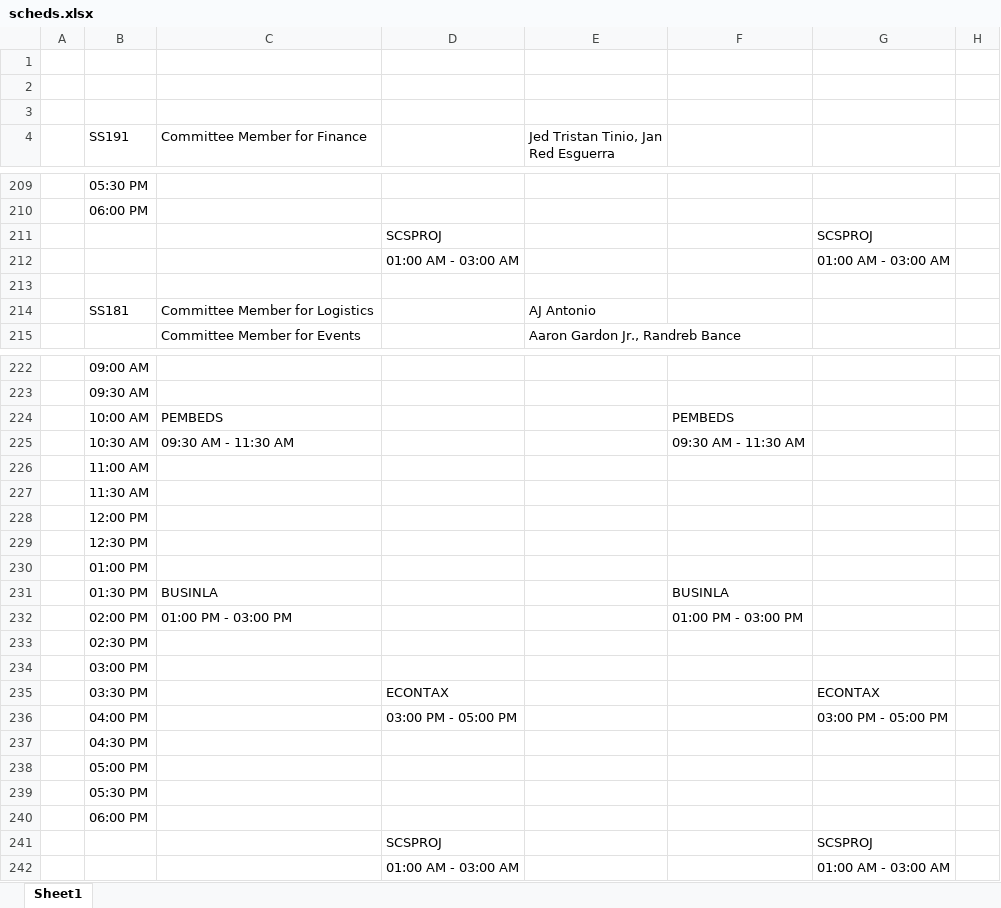
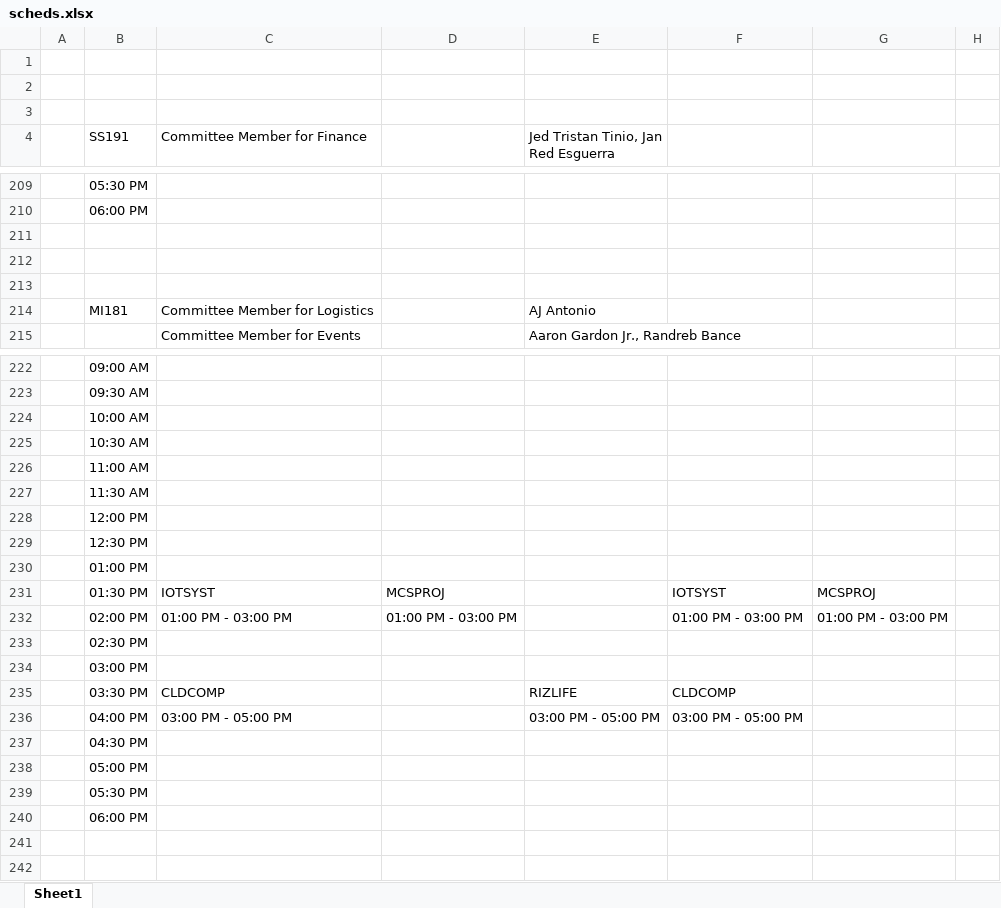
Before and after one commit to jgarivera/sched-ripper, an Excel workbook: scheds.xlsx, sheet Sheet1, drawn as a sheet; only a part is shown, gaps mark what is left out; values as stored, in another font and other column widths than the file's, no cell formats; removed rows and columns are numbered as before the commit, all else as after; the diff covers the shown part only; the diff names each change by its address in the sheet, - before the commit and + after, or states it on an @@ line.

```diff
--- a/scheds.xlsx (sheet Sheet1)
+++ b/scheds.xlsx (sheet Sheet1)
-row 211:  |  |  | SCSPROJ |  |  | SCSPROJ
-row 212:  |  |  | 01:00 AM - 03:00 AM |  |  | 01:00 AM - 03:00 AM
+row 212: (empty)
+row 213: (empty)
-B214 (SS191): SS181
+B214 (SS191): MI181
-row 224:  | 10:00 AM | PEMBEDS |  |  | PEMBEDS
-row 225:  | 10:30 AM | 09:30 AM - 11:30 AM |  |  | 09:30 AM - 11:30 AM
+row 224:  | 10:00 AM
+row 225:  | 10:30 AM
-row 231:  | 01:30 PM | BUSINLA |  |  | BUSINLA
+row 231:  | 01:30 PM | IOTSYST | MCSPROJ |  | IOTSYST | MCSPROJ
-D232: (empty)
+D232: 01:00 PM - 03:00 PM
-G232: (empty)
+G232: 01:00 PM - 03:00 PM
-row 235:  | 03:30 PM |  | ECONTAX |  |  | ECONTAX
-row 236:  | 04:00 PM |  | 03:00 PM - 05:00 PM |  |  | 03:00 PM - 05:00 PM
+row 235:  | 03:30 PM | CLDCOMP |  | RIZLIFE | CLDCOMP
+row 236:  | 04:00 PM | 03:00 PM - 05:00 PM |  | 03:00 PM - 05:00 PM | 03:00 PM - 05:00 PM
-row 241:  |  |  | SCSPROJ |  |  | SCSPROJ
-row 242:  |  |  | 01:00 AM - 03:00 AM |  |  | 01:00 AM - 03:00 AM
```
Also changed, not shown: 4 edited cells elsewhere in this sheet, cell formats, 1 other file.
